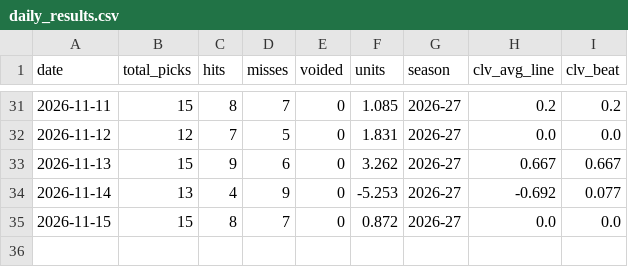
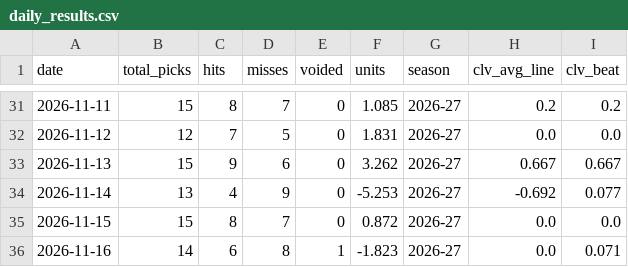
Before and after one commit to SidSub1041/NBA-Player-Prop-Model, a CSV file: web/public/data/daily_results.csv, drawn as a sheet; only a part is shown, gaps mark what is left out.

```diff
--- a/web/public/data/daily_results.csv
+++ b/web/public/data/daily_results.csv
@@ -35 +35,2 @@
 2026-11-15,15,8,7,0,0.872,2026-27,0.0,0.0
+2026-11-16,14,6,8,1,-1.823,2026-27,0.0,0.071
```
Also changed, not shown: 10 other files.
